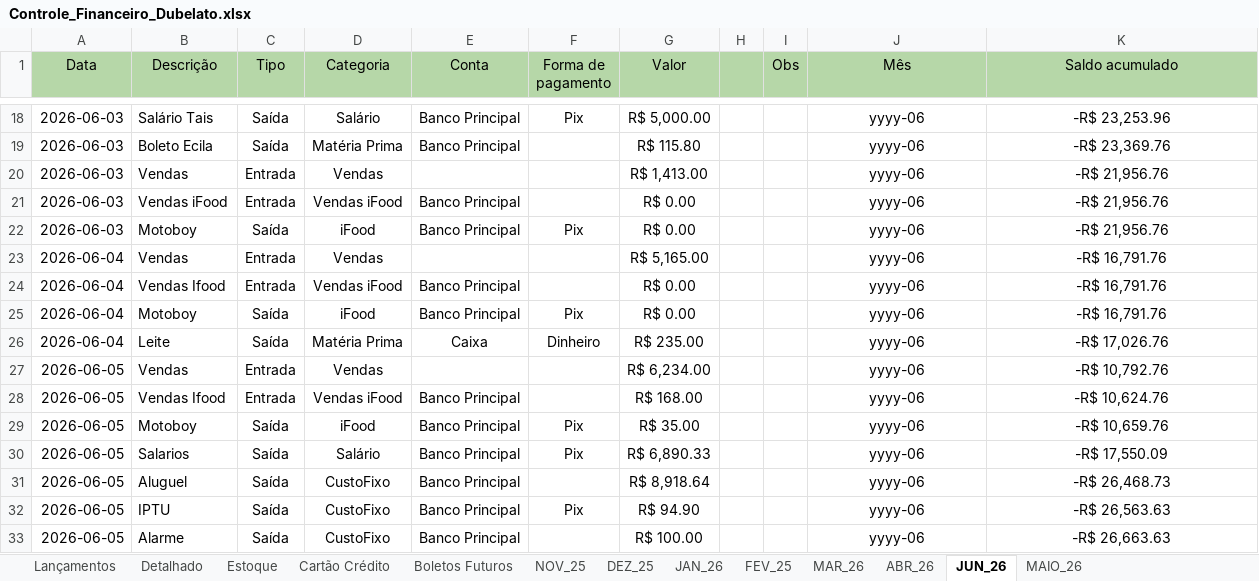
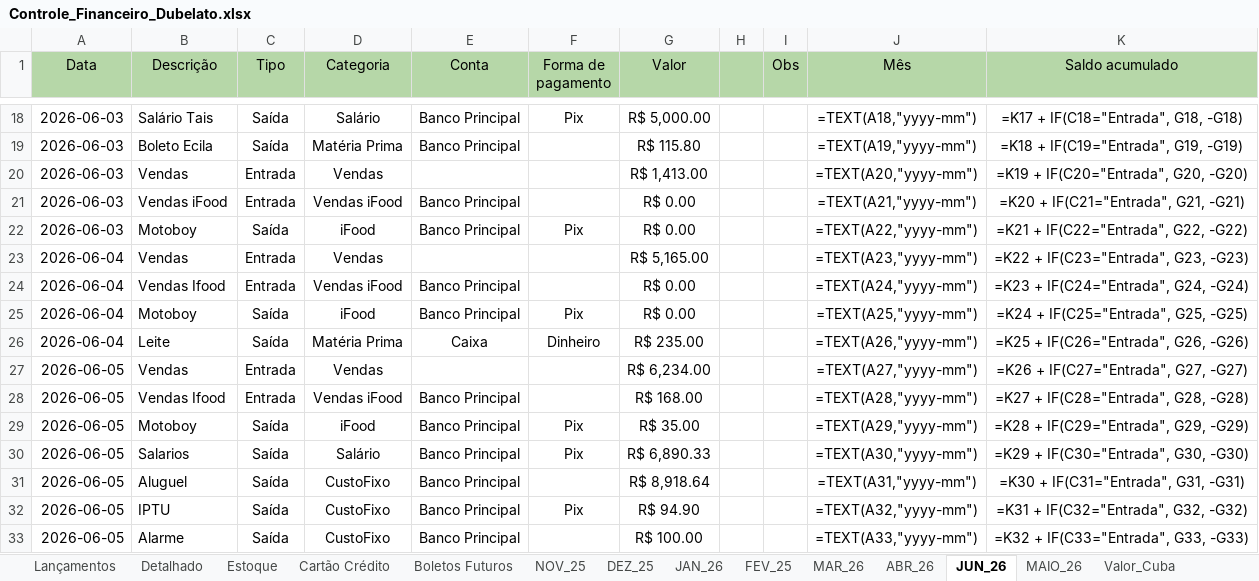
Before and after one commit to bacelargm285/Dubelato_SL, an Excel workbook: Controle_Financeiro_Dubelato.xlsx, sheet JUN_26, drawn as a sheet; only a part is shown, gaps mark what is left out; values as stored, in another font and other column widths than the file's, no borders; formulas without a stored value are shown as written; the diff covers the shown part only; the diff names each change by its address in the sheet, - before the commit and + after, or states it on an @@ line.

```diff
--- a/Controle_Financeiro_Dubelato.xlsx (sheet JUN_26)
+++ b/Controle_Financeiro_Dubelato.xlsx (sheet JUN_26)
+sheet tab: Valor_Cuba
-J18 (Mês): yyyy-06
+J18 (Mês): =TEXT(A18,"yyyy-mm")
-K18 (Saldo acumulado): -R$ 23,253.96
+K18 (Saldo acumulado): =K17 + IF(C18="Entrada", G18, -G18)
-J19 (Mês): yyyy-06
+J19 (Mês): =TEXT(A19,"yyyy-mm")
-K19 (Saldo acumulado): -R$ 23,369.76
+K19 (Saldo acumulado): =K18 + IF(C19="Entrada", G19, -G19)
-J20 (Mês): yyyy-06
+J20 (Mês): =TEXT(A20,"yyyy-mm")
-K20 (Saldo acumulado): -R$ 21,956.76
+K20 (Saldo acumulado): =K19 + IF(C20="Entrada", G20, -G20)
-J21 (Mês): yyyy-06
+J21 (Mês): =TEXT(A21,"yyyy-mm")
-K21 (Saldo acumulado): -R$ 21,956.76
+K21 (Saldo acumulado): =K20 + IF(C21="Entrada", G21, -G21)
-J22 (Mês): yyyy-06
+J22 (Mês): =TEXT(A22,"yyyy-mm")
-K22 (Saldo acumulado): -R$ 21,956.76
+K22 (Saldo acumulado): =K21 + IF(C22="Entrada", G22, -G22)
-J23 (Mês): yyyy-06
+J23 (Mês): =TEXT(A23,"yyyy-mm")
-K23 (Saldo acumulado): -R$ 16,791.76
+K23 (Saldo acumulado): =K22 + IF(C23="Entrada", G23, -G23)
-J24 (Mês): yyyy-06
+J24 (Mês): =TEXT(A24,"yyyy-mm")
-K24 (Saldo acumulado): -R$ 16,791.76
+K24 (Saldo acumulado): =K23 + IF(C24="Entrada", G24, -G24)
-J25 (Mês): yyyy-06
+J25 (Mês): =TEXT(A25,"yyyy-mm")
-K25 (Saldo acumulado): -R$ 16,791.76
+K25 (Saldo acumulado): =K24 + IF(C25="Entrada", G25, -G25)
-J26 (Mês): yyyy-06
+J26 (Mês): =TEXT(A26,"yyyy-mm")
-K26 (Saldo acumulado): -R$ 17,026.76
+K26 (Saldo acumulado): =K25 + IF(C26="Entrada", G26, -G26)
-J27 (Mês): yyyy-06
+J27 (Mês): =TEXT(A27,"yyyy-mm")
-K27 (Saldo acumulado): -R$ 10,792.76
+K27 (Saldo acumulado): =K26 + IF(C27="Entrada", G27, -G27)
-J28 (Mês): yyyy-06
+J28 (Mês): =TEXT(A28,"yyyy-mm")
-K28 (Saldo acumulado): -R$ 10,624.76
+K28 (Saldo acumulado): =K27 + IF(C28="Entrada", G28, -G28)
-J29 (Mês): yyyy-06
+J29 (Mês): =TEXT(A29,"yyyy-mm")
-K29 (Saldo acumulado): -R$ 10,659.76
+K29 (Saldo acumulado): =K28 + IF(C29="Entrada", G29, -G29)
-J30 (Mês): yyyy-06
+J30 (Mês): =TEXT(A30,"yyyy-mm")
-K30 (Saldo acumulado): -R$ 17,550.09
+K30 (Saldo acumulado): =K29 + IF(C30="Entrada", G30, -G30)
-J31 (Mês): yyyy-06
+J31 (Mês): =TEXT(A31,"yyyy-mm")
-K31 (Saldo acumulado): -R$ 26,468.73
+K31 (Saldo acumulado): =K30 + IF(C31="Entrada", G31, -G31)
-J32 (Mês): yyyy-06
+J32 (Mês): =TEXT(A32,"yyyy-mm")
-K32 (Saldo acumulado): -R$ 26,563.63
+K32 (Saldo acumulado): =K31 + IF(C32="Entrada", G32, -G32)
-J33 (Mês): yyyy-06
+J33 (Mês): =TEXT(A33,"yyyy-mm")
-K33 (Saldo acumulado): -R$ 26,663.63
+K33 (Saldo acumulado): =K32 + IF(C33="Entrada", G33, -G33)
```
Also changed, not shown: 317 edited cells elsewhere in this sheet, sheet Lançamentos, sheet Boletos Futuros, sheet Detalhado, sheet Estoque, sheet Cartão Crédito, sheet NOV_25, 2 more sheets, other sheet tabs, 2 other files.
